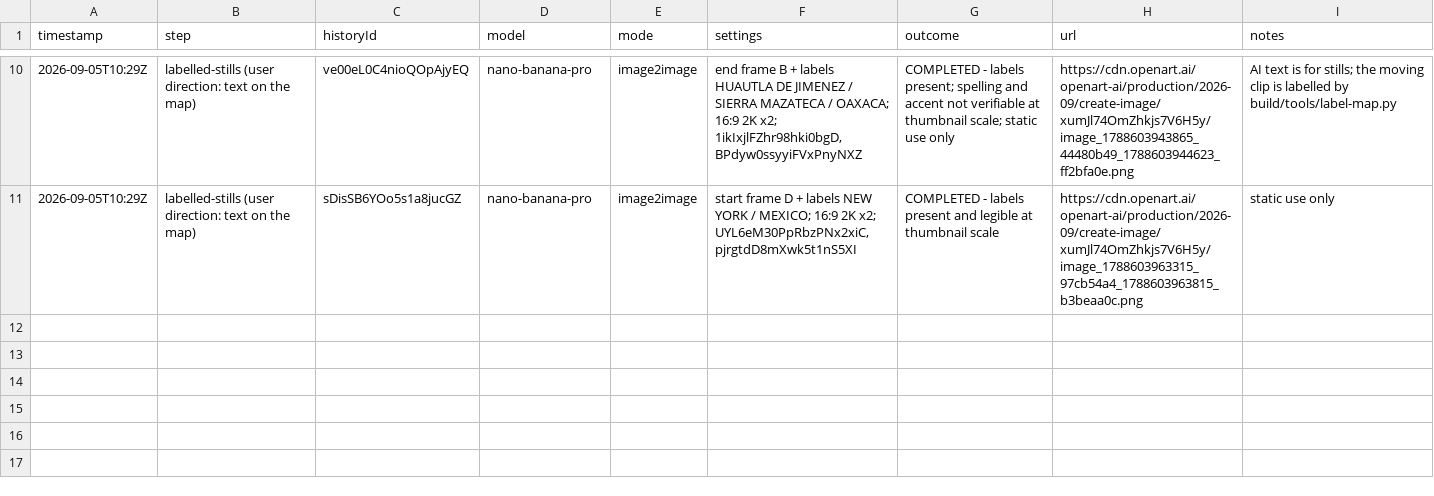
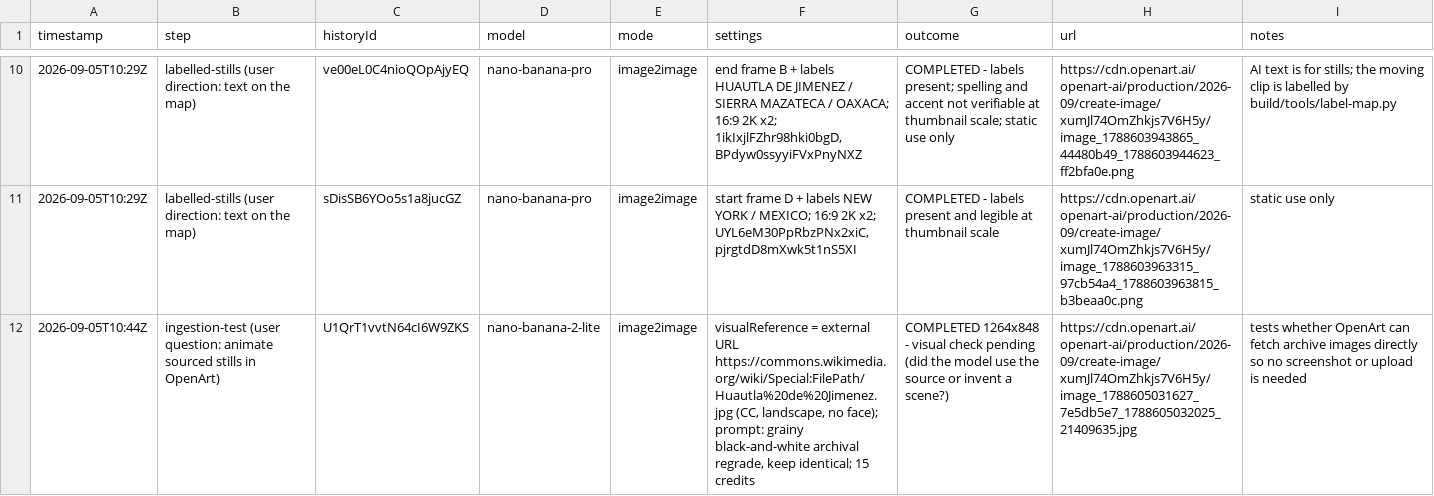
Before and after one commit to judelewis15-ops/vids, a CSV file: maria-sabina/exports/map/OPENART_LOG.csv, drawn as a sheet; only a part is shown, gaps mark what is left out; the diff names each change by its address in the sheet, - before the commit and + after, or states it on an @@ line.

```diff
--- a/maria-sabina/exports/map/OPENART_LOG.csv
+++ b/maria-sabina/exports/map/OPENART_LOG.csv
+row 12: 2026-09-05T10:44Z | ingestion-test (user question: animate sourced stills in OpenArt) | U1QrT1vvtN64cI6W9ZKS | nano-banana-2-lite | image2image | visualReference = external URL https://commons.wikimedia.org/wiki/Special:FilePath/Huautla%20de%20Jimenez.jpg (CC, landscape, no face); prompt: grainy black-and-white archival regrade, keep identical; 15 credits | COMPLETED 1264x848 - visual check pending (did the model use the source or invent a scene?) | https://cdn.openart.ai/openart-ai/production/2026-09/create-image/xumJl74OmZhkjs7V6H5y/image_1788605031627_7e5db5e7_1788605032025_21409635.jpg | tests whether OpenArt can fetch archive images directly so no screenshot or upload is needed
```
Also changed, not shown: 8 other files.
